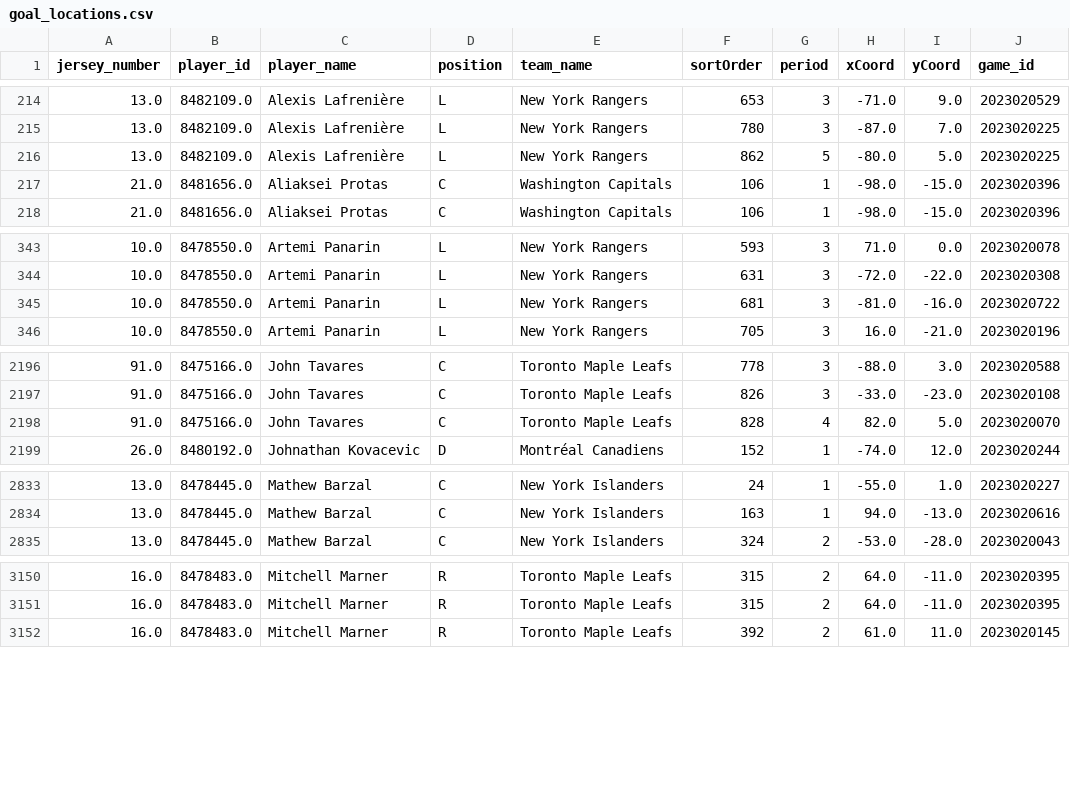
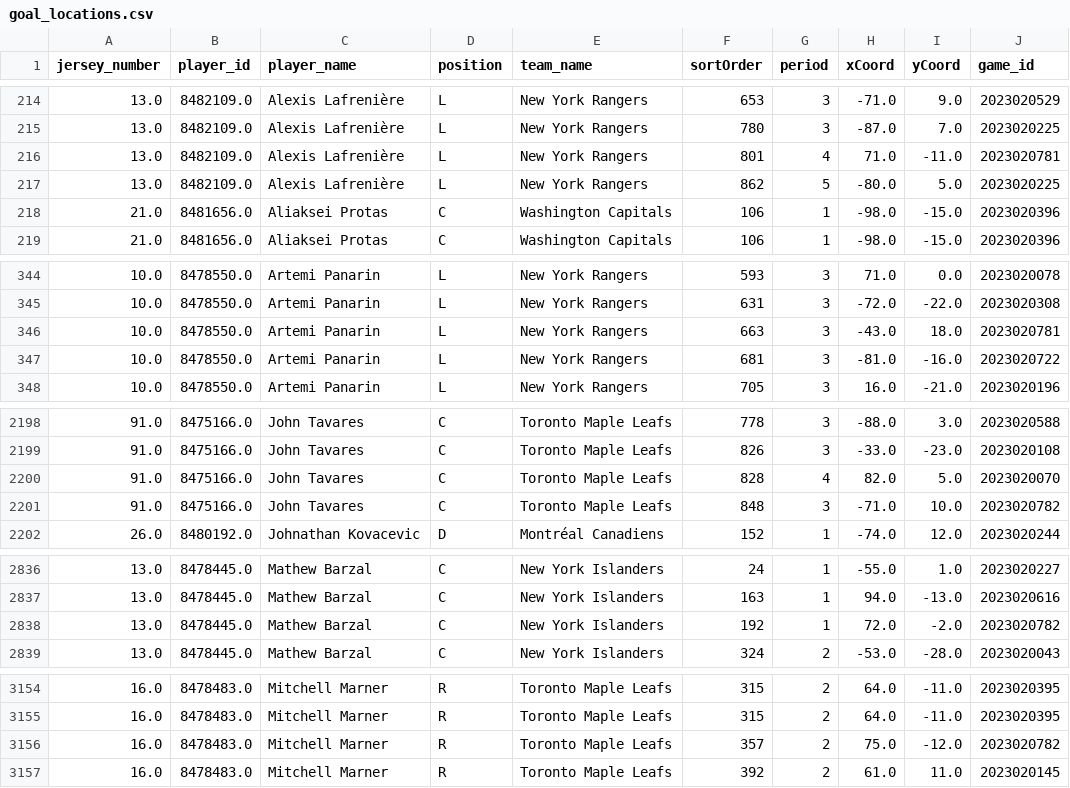
Before and after one commit to kjchrz03/hockey-streamlit, a CSV file: data/goal_locations.csv, drawn as a sheet; only a part is shown, gaps mark what is left out; the diff covers the shown part only; the diff names each change by its address in the sheet, - before the commit and + after, or states it on an @@ line.

Commit message:
2-5 data

```diff
--- a/data/goal_locations.csv
+++ b/data/goal_locations.csv
+row 216: 13.0 | 8482109.0 | Alexis Lafrenière | L | New York Rangers | 801 | 4 | 71.0 | -11.0 | 2023020781
+row 346: 10.0 | 8478550.0 | Artemi Panarin | L | New York Rangers | 663 | 3 | -43.0 | 18.0 | 2023020781
+row 2201: 91.0 | 8475166.0 | John Tavares | C | Toronto Maple Leafs | 848 | 3 | -71.0 | 10.0 | 2023020782
+row 2838: 13.0 | 8478445.0 | Mathew Barzal | C | New York Islanders | 192 | 1 | 72.0 | -2.0 | 2023020782
+row 3156: 16.0 | 8478483.0 | Mitchell Marner | R | Toronto Maple Leafs | 357 | 2 | 75.0 | -12.0 | 2023020782
```
Also changed, not shown: 2 added rows elsewhere in this file, data/goal_counts.csv, data/ice_map_data.csv.
